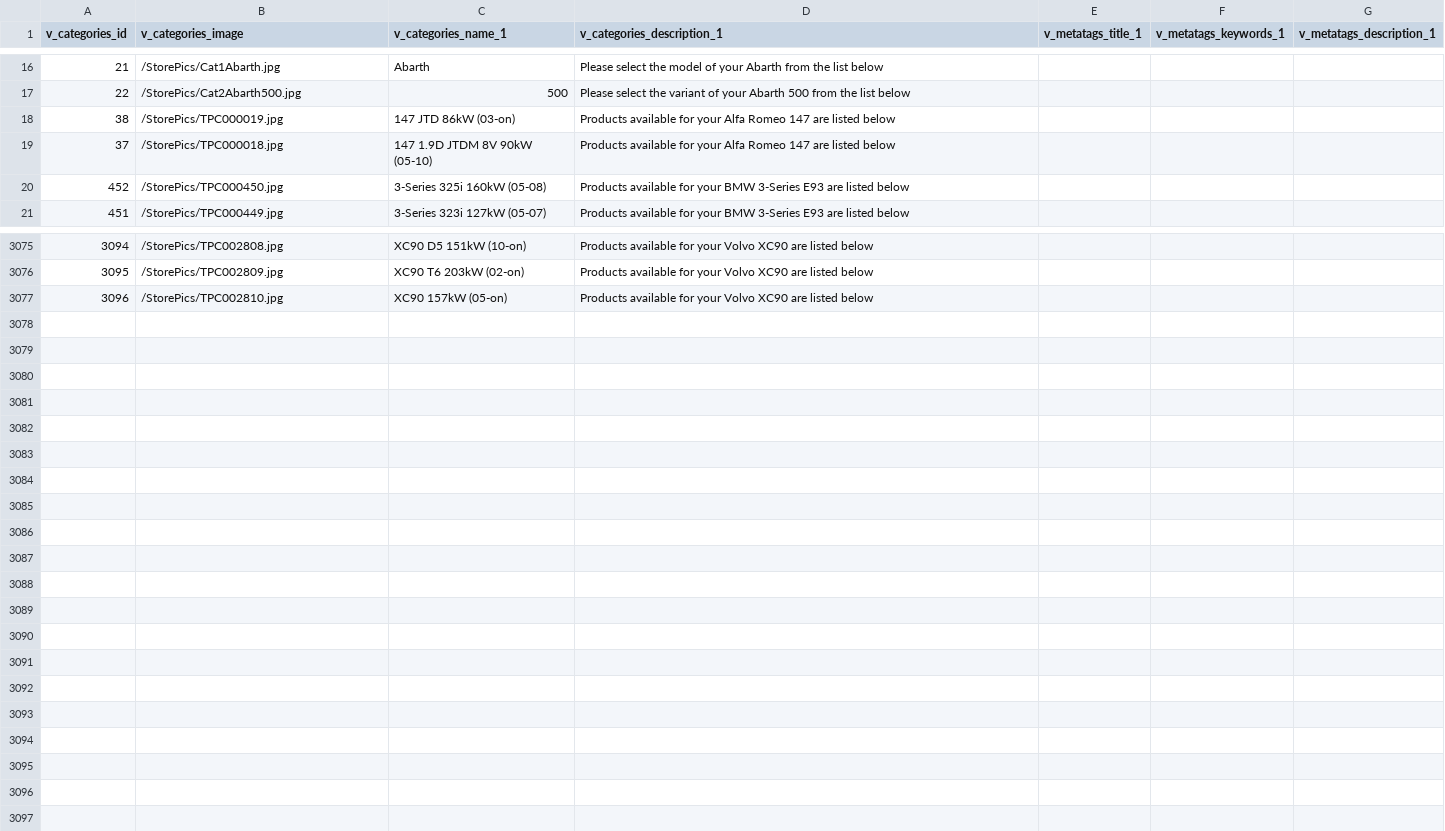
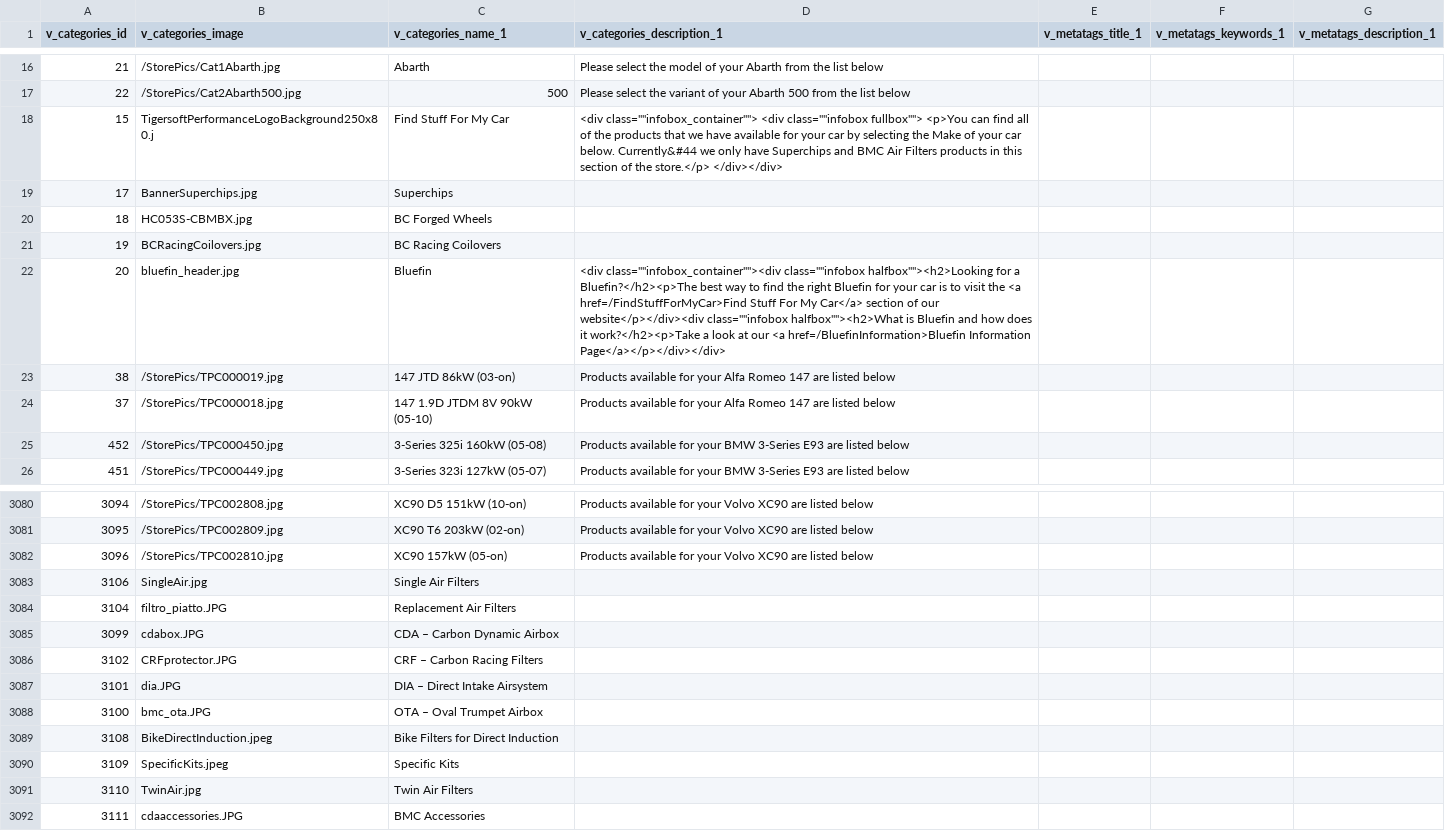
Before and after one commit to TigersoftPerformance/OnlineStore, a CSV file: CategoryMeta-EPTigersoft.csv, drawn as a sheet; only a part is shown, gaps mark what is left out.

```diff
--- a/CategoryMeta-EPTigersoft.csv
+++ b/CategoryMeta-EPTigersoft.csv
@@ -17,2 +17,7 @@ v_categories_id,v_categories_image,v_categories_name_1,v_categories_description_
 22,/StorePics/Cat2Abarth500.jpg,500,Please select the variant of your Abarth 500 from the list below,,,
+15,TigersoftPerformanceLogoBackground250x80.j,Find Stuff For My Car,<div class=""infobox_container"">  <div class=""infobox fullbox"">      <p>You can find all of the products that we have available for your car by selecting the Make of your car below. Currently&#44 we only have Superchips and BMC Air Filters products in this section of the store.</p>  </div></div>,,,
+17,BannerSuperchips.jpg,Superchips,,,,
+18,HC053S-CBMBX.jpg,BC Forged Wheels,,,,
+19,BCRacingCoilovers.jpg,BC Racing Coilovers,,,,
+20,bluefin_header.jpg,Bluefin,<div class=""infobox_container""><div class=""infobox halfbox""><h2>Looking for a Bluefin?</h2><p>The best way to find the right Bluefin for your car is to visit the <a href=/FindStuffForMyCar>Find Stuff For My Car</a> section of our website</p></div><div class=""infobox halfbox""><h2>What is Bluefin and how does it work?</h2><p>Take a look at our <a href=/BluefinInformation>Bluefin Information Page</a></p></div></div>,,,
 38,/StorePics/TPC000019.jpg,147 JTD 86kW (03-on),Products available for your Alfa Romeo 147  are listed below,,,
@@ -3077 +3082,11 @@ v_categories_id,v_categories_image,v_categories_name_1,v_categories_description_
 3096,/StorePics/TPC002810.jpg,XC90 157kW (05-on),Products available for your Volvo XC90  are listed below,,,
+3106,SingleAir.jpg,Single Air Filters,,,,
+3104,filtro_piatto.JPG,Replacement Air Filters,,,,
+3099,cdabox.JPG,CDA – Carbon Dynamic Airbox,,,,
+3102,CRFprotector.JPG,CRF – Carbon Racing Filters,,,,
+3101,dia.JPG,DIA – Direct Intake Airsystem,,,,
+3100,bmc_ota.JPG,OTA – Oval Trumpet Airbox,,,,
+3108,BikeDirectInduction.jpeg,Bike Filters for Direct Induction,,,,
+3109,SpecificKits.jpeg,Specific Kits,,,,
+3110,TwinAir.jpg,Twin Air Filters,,,,
+3111,cdaaccessories.JPG,BMC Accessories,,,,
```
Also changed, not shown: DB Data/AliasModel.csv, DB Data/AliasModelCode.csv, 10 other files.
